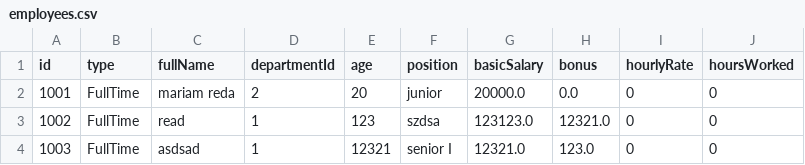
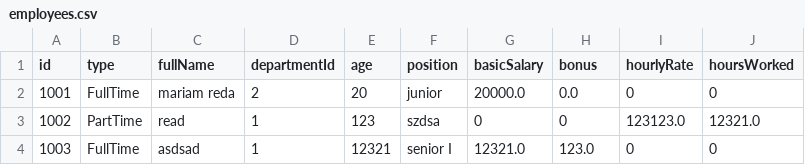
Before and after one commit to mariam-reda-fawzy/employee-management-system, a CSV file: Lab7/employees.csv, drawn as a sheet.

```diff
--- a/Lab7/employees.csv
+++ b/Lab7/employees.csv
@@ -2,3 +2,3 @@ id,type,fullName,departmentId,age,position,basicSalary,bonus,hourlyRate,hoursWor
 1001,FullTime,mariam reda,2,20,junior,20000.0,0.0,0,0
-1002,FullTime,read,1,123,szdsa,123123.0,12321.0,0,0
+1002,PartTime,read,1,123,szdsa,0,0,123123.0,12321.0
 1003,FullTime,asdsad,1,12321,senior I,12321.0,123.0,0,0
```
Also changed, not shown: 4 other files.
